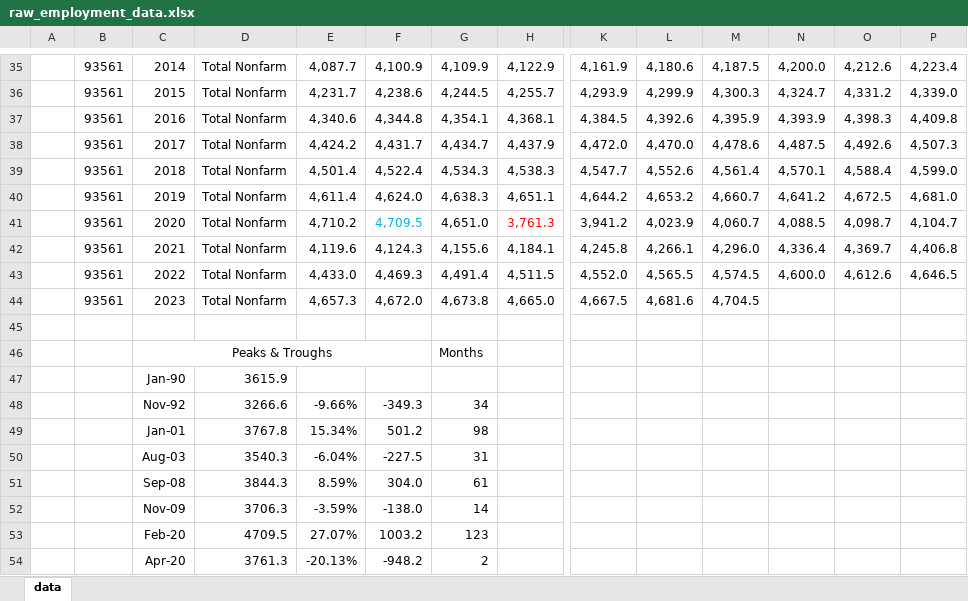
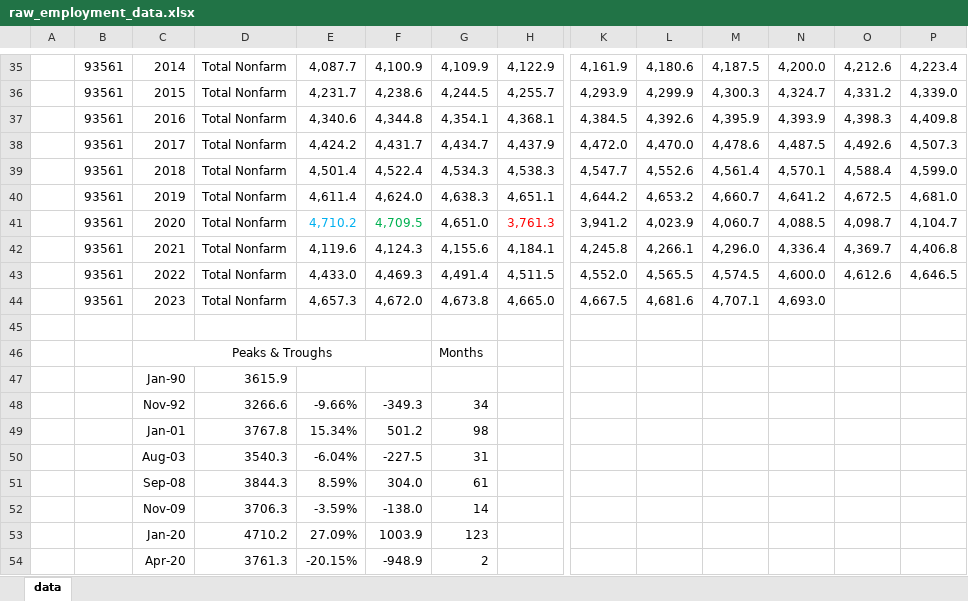
Before and after one commit to thecityny/econ-scraper, an Excel workbook: raw_data/raw_employment_data.xlsx, sheet data, drawn as a sheet; only a part is shown, gaps mark what is left out; values as stored, in another font and other column widths than the file's, no borders; removed rows and columns are numbered as before the commit, all else as after; rows hold the shown columns only; the diff names each change by its address in the sheet, - before the commit and + after, or states it on an @@ line.

Commit message:
Update scraper with new data

```diff
--- a/raw_data/raw_employment_data.xlsx (sheet data)
+++ b/raw_data/raw_employment_data.xlsx (sheet data)
-E41 text colour: black
+E41 text colour: #00B0F0
-F41 text colour: #00B0F0
+F41 text colour: #00B050
-M44: 4,704.5
+M44: 4,707.1
-N44: (empty)
+N44: 4,693.0
-row 53:  |  | Feb-20 | 4709.5 | 27.07% | 1003.2 | 123
+row 53:  |  | Jan-20 | 4710.2 | 27.09% | 1003.9 | 123
-E54: -20.13%
+E54: -20.15%
-F54: -948.2
+F54: -948.9
```
Also changed, not shown: raw_data/earnings.xlsx, raw_data/jobs_data.xlsx, 7 other files.
